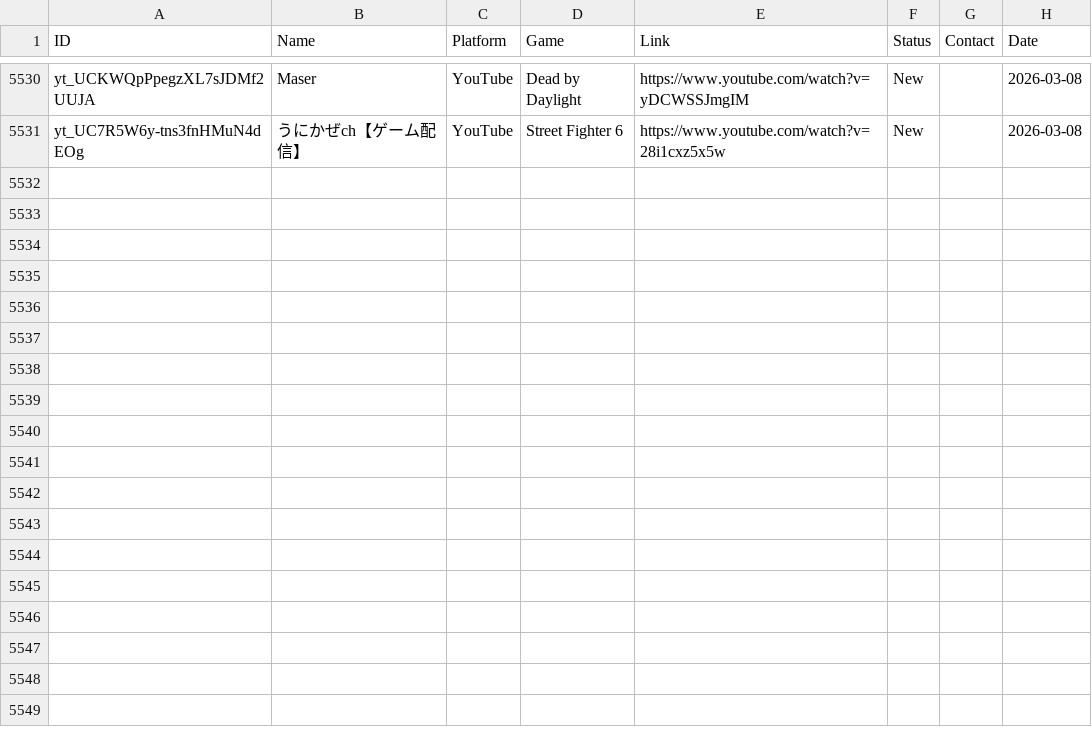
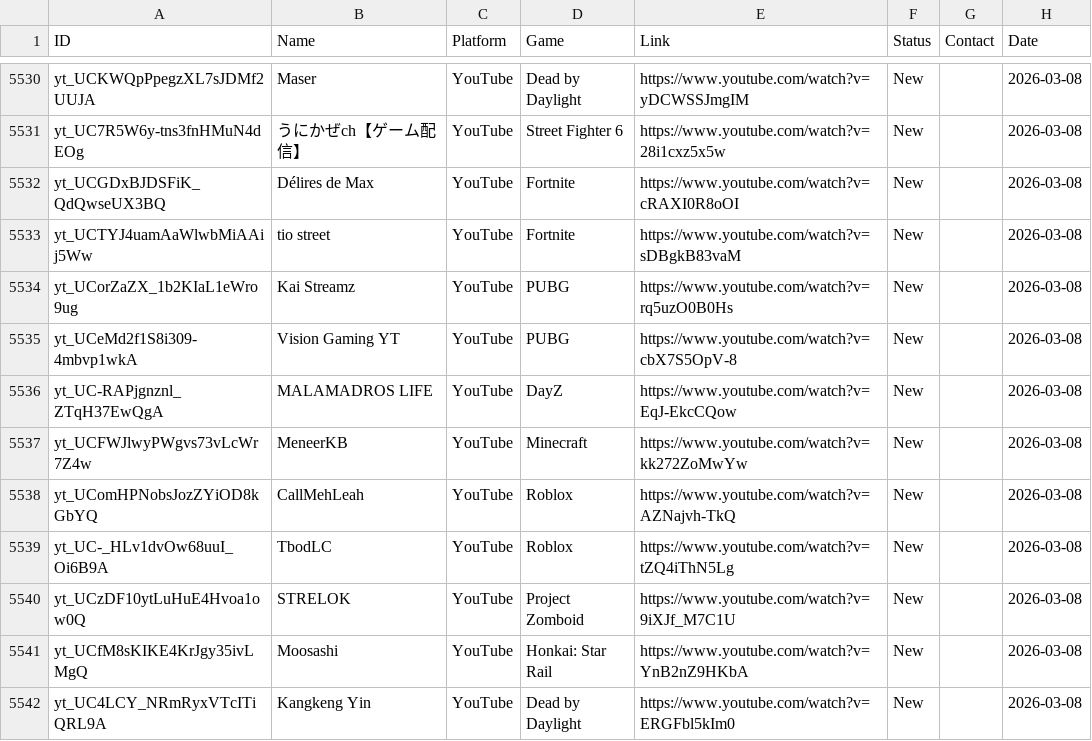
Before and after one commit to Tatarlibrarian/twitch-scraper, a CSV file: leads.csv, drawn as a sheet; only a part is shown, gaps mark what is left out; the diff names each change by its address in the sheet, - before the commit and + after, or states it on an @@ line.

```diff
--- a/leads.csv
+++ b/leads.csv
+row 5532: yt_UCGDxBJDSFiK_QdQwseUX3BQ | Délires de Max | YouTube | Fortnite | https://www.youtube.com/watch?v=cRAXI0R8oOI | New |  | 2026-03-08
+row 5533: yt_UCTYJ4uamAaWlwbMiAAij5Ww | tio street | YouTube | Fortnite | https://www.youtube.com/watch?v=sDBgkB83vaM | New |  | 2026-03-08
+row 5534: yt_UCorZaZX_1b2KIaL1eWro9ug | Kai Streamz | YouTube | PUBG | https://www.youtube.com/watch?v=rq5uzO0B0Hs | New |  | 2026-03-08
+row 5535: yt_UCeMd2f1S8i309-4mbvp1wkA | Vision Gaming YT | YouTube | PUBG | https://www.youtube.com/watch?v=cbX7S5OpV-8 | New |  | 2026-03-08
+row 5536: yt_UC-RAPjgnznl_ZTqH37EwQgA | MALAMADROS LIFE | YouTube | DayZ | https://www.youtube.com/watch?v=EqJ-EkcCQow | New |  | 2026-03-08
+row 5537: yt_UCFWJlwyPWgvs73vLcWr7Z4w | MeneerKB | YouTube | Minecraft | https://www.youtube.com/watch?v=kk272ZoMwYw | New |  | 2026-03-08
+row 5538: yt_UComHPNobsJozZYiOD8kGbYQ | CallMehLeah | YouTube | Roblox | https://www.youtube.com/watch?v=AZNajvh-TkQ | New |  | 2026-03-08
+row 5539: yt_UC-_HLv1dvOw68uuI_Oi6B9A | TbodLC | YouTube | Roblox | https://www.youtube.com/watch?v=tZQ4iThN5Lg | New |  | 2026-03-08
+row 5540: yt_UCzDF10ytLuHuE4Hvoa1ow0Q | STRELOK | YouTube | Project Zomboid | https://www.youtube.com/watch?v=9iXJf_M7C1U | New |  | 2026-03-08
+row 5541: yt_UCfM8sKIKE4KrJgy35ivLMgQ | Moosashi | YouTube | Honkai: Star Rail | https://www.youtube.com/watch?v=YnB2nZ9HKbA | New |  | 2026-03-08
+row 5542: yt_UC4LCY_NRmRyxVTcITiQRL9A | Kangkeng Yin | YouTube | Dead by Daylight | https://www.youtube.com/watch?v=ERGFbl5kIm0 | New |  | 2026-03-08
```
